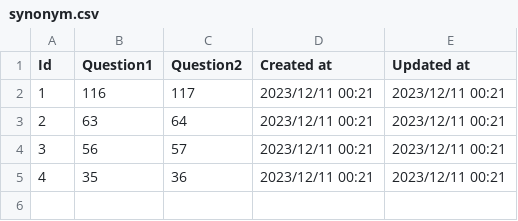
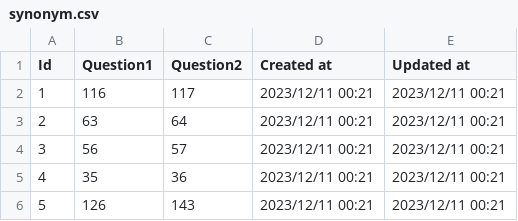
Before and after one commit to naqprog/chengyu_test, a CSV file: src/db/seeds_data/synonym.csv, drawn as a sheet; the diff names each change by its address in the sheet, - before the commit and + after, or states it on an @@ line.

```diff
--- a/src/db/seeds_data/synonym.csv
+++ b/src/db/seeds_data/synonym.csv
+row 6: 5 | 126 | 143 | 2023/12/11 00:21 | 2023/12/11 00:21
```
Also changed, not shown: 16 other files.
